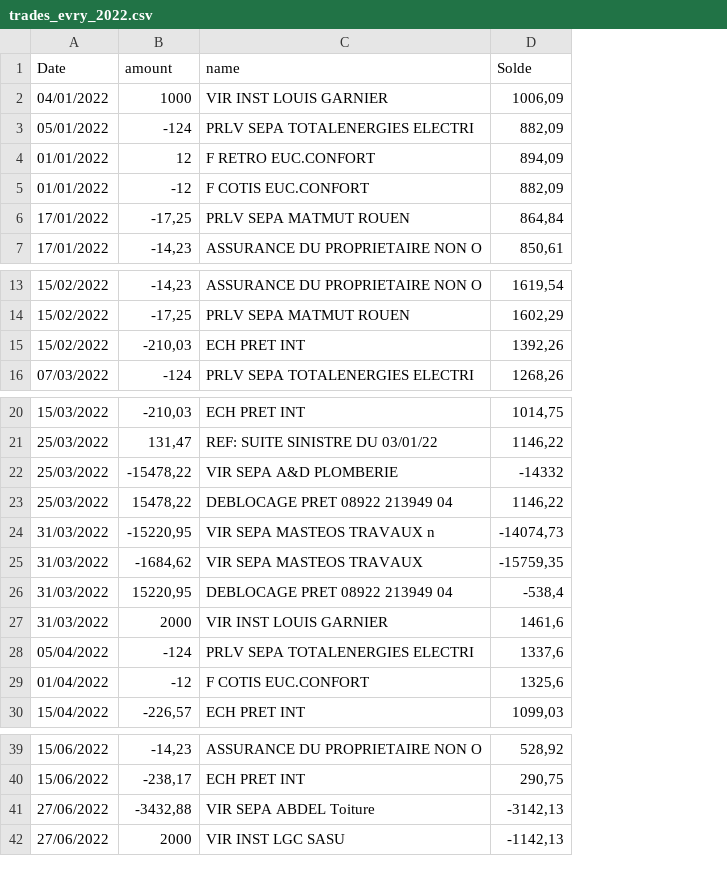
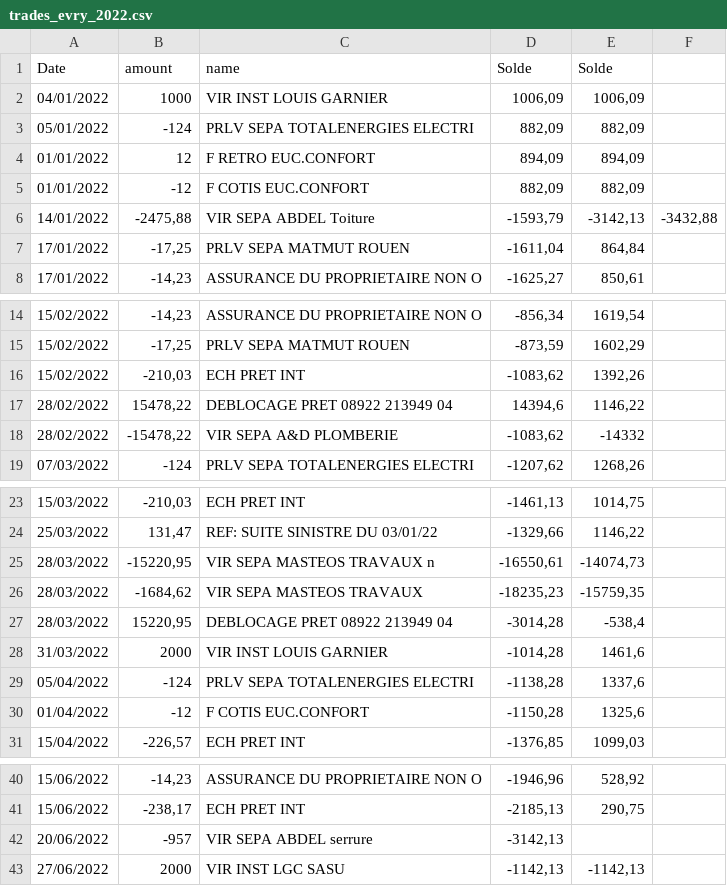
Before and after one commit to louisgarnier/LMNP, a CSV file: backend/data/input/trades/trades_evry_2022.csv, drawn as a sheet; only a part is shown, gaps mark what is left out; removed rows and columns are numbered as before the commit, all else as after; the diff names each change by its address in the sheet, - before the commit and + after, or states it on an @@ line.

```diff
--- a/backend/data/input/trades/trades_evry_2022.csv
+++ b/backend/data/input/trades/trades_evry_2022.csv
+column D (Solde), rows 2-5: 1006,09 | 882,09 | 894,09 | 882,09; rows 7-8: -1611,04 | -1625,27; rows 14-16: -856,34 | -873,59 | -1083,62; row 19: -1207,62; rows 23-31: -1461,13 | -1329,66 | -16550,61 | -18235,23 | -3014,28 | -1014,28 | -1138,28 | -1150,28 | -1376,85; rows 40-41: -1946,96 | -2185,13; row 43: -1142,13
+column F, empty
+row 6: 14/01/2022 | -2475,88 | VIR SEPA ABDEL Toiture | -1593,79 | -3142,13 | -3432,88
+row 17: 28/02/2022 | 15478,22 | DEBLOCAGE PRET 08922 213949 04 | 14394,6 | 1146,22
+row 18: 28/02/2022 | -15478,22 | VIR SEPA A&D PLOMBERIE | -1083,62 | -14332
-row 22: 25/03/2022 | -15478,22 | VIR SEPA A&D PLOMBERIE | -14332
-row 23: 25/03/2022 | 15478,22 | DEBLOCAGE PRET 08922 213949 04 | 1146,22
-A25:A27 (Date): 31/03/2022
+A25:A27 (Date): 28/03/2022
-row 41: 27/06/2022 | -3432,88 | VIR SEPA ABDEL Toiture | -3142,13
+row 42: 20/06/2022 | -957 | VIR SEPA ABDEL serrure | -3142,13
```
Also changed, not shown: backend/data/input/trades/trades_evry_2021.csv, backend/data/input/trades/trades_evry_2024.csv, 12 other files.
